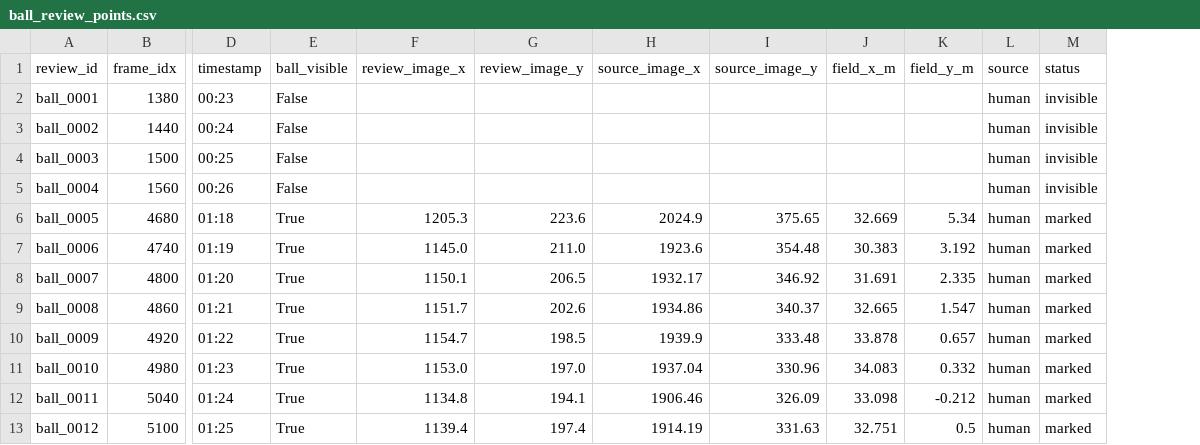
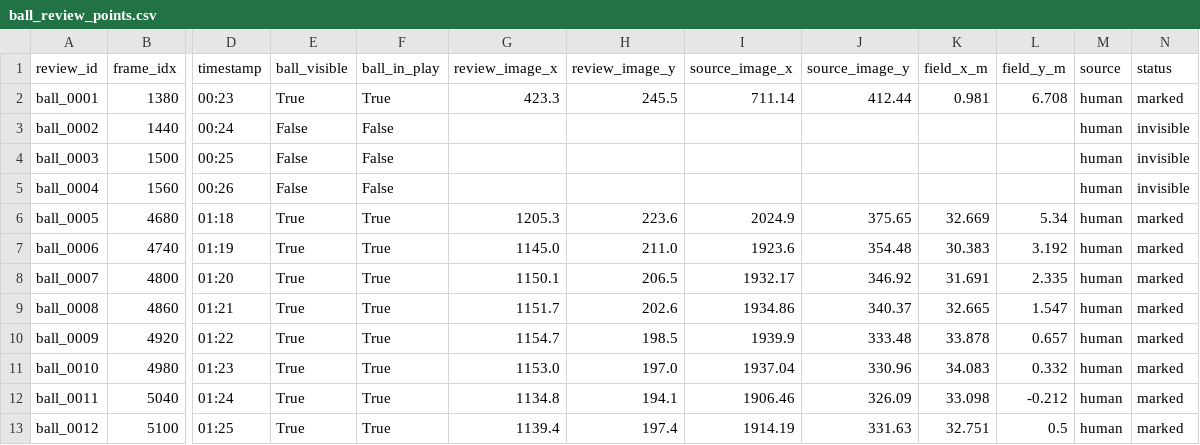
Before and after one commit to tangsanxiao/football_match_analysis, a CSV file: matches/中青赛_1_20260506_213657/review/ball_review/ball_review_points.csv, drawn as a sheet; only a part is shown, gaps mark what is left out; addresses are those after the commit; the diff names each change by its address in the sheet, - before the commit and + after, or states it on an @@ line.

```diff
--- a/matches/中青赛_1_20260506_213657/review/ball_review/ball_review_points.csv
+++ b/matches/中青赛_1_20260506_213657/review/ball_review/ball_review_points.csv
+column F (ball_in_play), rows 2-13: True | False | False | False | True | True | True | True | True | True | True | True
-E2 (ball_visible): False
+E2 (ball_visible): True
-G2 (review_image_x): (empty)
+G2 (review_image_x): 423.3
-H2 (review_image_y): (empty)
+H2 (review_image_y): 245.5
-I2 (source_image_x): (empty)
+I2 (source_image_x): 711.14
-J2 (source_image_y): (empty)
+J2 (source_image_y): 412.44
-K2 (field_x_m): (empty)
+K2 (field_x_m): 0.981
-L2 (field_y_m): (empty)
+L2 (field_y_m): 6.708
-N2 (status): invisible
+N2 (status): marked
```
Also changed, not shown: 3 other files.
